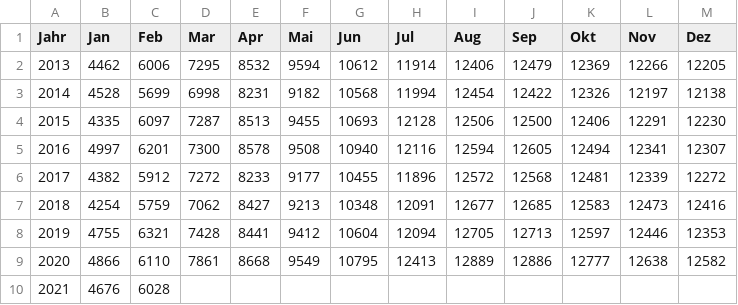
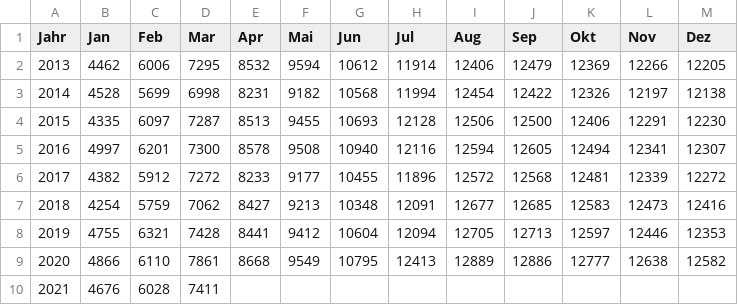
Before and after one commit to bildungsplanungZH/covid19_edu_bista, a CSV file: data/lv.csv, drawn as a sheet.

```diff
--- a/data/lv.csv
+++ b/data/lv.csv
@@ -9,2 +9,2 @@ Jahr,Jan,Feb,Mar,Apr,Mai,Jun,Jul,Aug,Sep,Okt,Nov,Dez
 2020,4866,6110,7861,8668,9549,10795,12413,12889,12886,12777,12638,12582
-2021,4676,6028,,,,,,,,,,
+2021,4676,6028,7411,,,,,,,,,
```
Also changed, not shown: Bildung_Lehrstellen.csv, Bildung_Lehrvertraege.csv, 7 other files.
